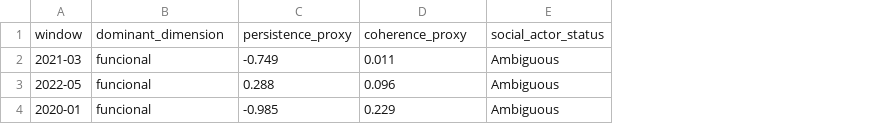
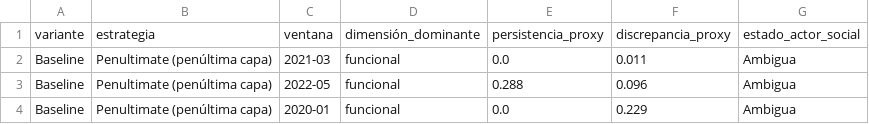
Before and after one commit to alejandrommingo/LISBETH, a CSV file: academic/methodological_report/phase4_tables/44_social_actor_hypothesis.csv, drawn as a sheet; removed rows and columns are numbered as before the commit, all else as after; the diff names each change by its address in the sheet, - before the commit and + after, or states it on an @@ line.

Commit message:
Update methodological report: restore data loading, fix drift metrics, and refine projection plots

```diff
--- a/academic/methodological_report/phase4_tables/44_social_actor_hypothesis.csv
+++ b/academic/methodological_report/phase4_tables/44_social_actor_hypothesis.csv
+column A, rows 2-4: all Baseline
+column B, rows 2-4: all Penultimate (penúltima capa)
-column C, rows 2-4: -0.749 | 0.288 | -0.985
+column E, rows 2-4: 0.0 | 0.288 | 0.0
-column E, rows 2-4: all Ambiguous
+column G, rows 2-4: all Ambigua
-row 1: window | dominant_dimension | persistence_proxy | coherence_proxy | social_actor_status
+row 1: variante | estrategia | ventana | dimensión_dominante | persistencia_proxy | discrepancia_proxy | estado_actor_social
```
Also changed, not shown: 13 other files.
